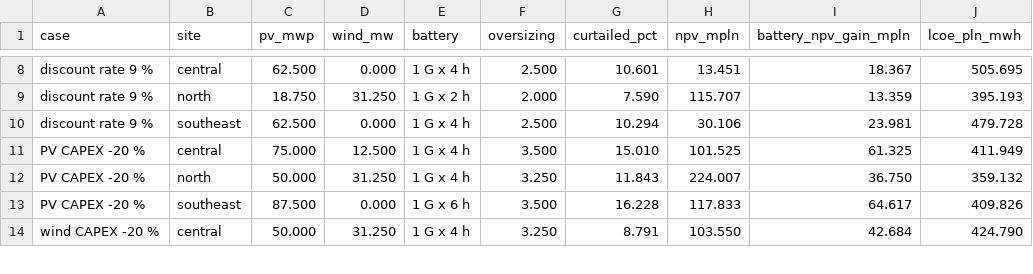
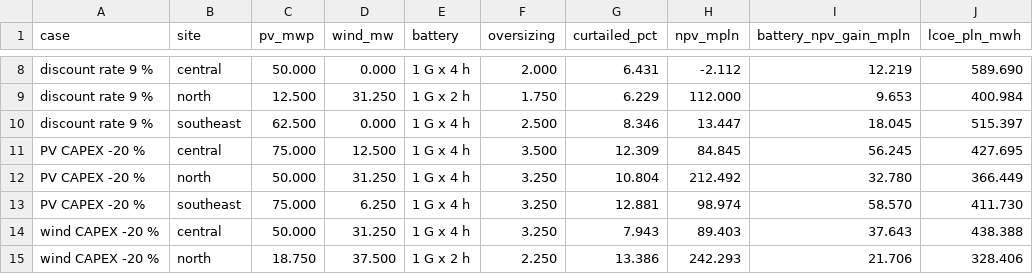
Before and after one commit to kwwaleszczynski-del/cable-pooling-sizer, a CSV file: results/sensitivity.csv, drawn as a sheet; only a part is shown, gaps mark what is left out; removed rows and columns are numbered as before the commit, all else as after; the diff covers the shown part only; the diff names each change by its address in the sheet, - before the commit and + after, or states it on an @@ line.

```diff
--- a/results/sensitivity.csv
+++ b/results/sensitivity.csv
-C8 (pv_mwp): 62.500
+C8 (pv_mwp): 50.000
-F8 (oversizing): 2.500
+F8 (oversizing): 2.000
-G8 (curtailed_pct): 10.601
+G8 (curtailed_pct): 6.431
-H8 (npv_mpln): 13.451
+H8 (npv_mpln): -2.112
-I8 (battery_npv_gain_mpln): 18.367
+I8 (battery_npv_gain_mpln): 12.219
-J8 (lcoe_pln_mwh): 505.695
+J8 (lcoe_pln_mwh): 589.690
-C9 (pv_mwp): 18.750
+C9 (pv_mwp): 12.500
-F9 (oversizing): 2.000
+F9 (oversizing): 1.750
-G9 (curtailed_pct): 7.590
+G9 (curtailed_pct): 6.229
-H9 (npv_mpln): 115.707
+H9 (npv_mpln): 112.000
-I9 (battery_npv_gain_mpln): 13.359
+I9 (battery_npv_gain_mpln): 9.653
-J9 (lcoe_pln_mwh): 395.193
+J9 (lcoe_pln_mwh): 400.984
-G10 (curtailed_pct): 10.294
+G10 (curtailed_pct): 8.346
-H10 (npv_mpln): 30.106
+H10 (npv_mpln): 13.447
-I10 (battery_npv_gain_mpln): 23.981
+I10 (battery_npv_gain_mpln): 18.045
-J10 (lcoe_pln_mwh): 479.728
+J10 (lcoe_pln_mwh): 515.397
-G11 (curtailed_pct): 15.010
+G11 (curtailed_pct): 12.309
-H11 (npv_mpln): 101.525
+H11 (npv_mpln): 84.845
-I11 (battery_npv_gain_mpln): 61.325
+I11 (battery_npv_gain_mpln): 56.245
-J11 (lcoe_pln_mwh): 411.949
+J11 (lcoe_pln_mwh): 427.695
-G12 (curtailed_pct): 11.843
+G12 (curtailed_pct): 10.804
-H12 (npv_mpln): 224.007
+H12 (npv_mpln): 212.492
-I12 (battery_npv_gain_mpln): 36.750
+I12 (battery_npv_gain_mpln): 32.780
-J12 (lcoe_pln_mwh): 359.132
+J12 (lcoe_pln_mwh): 366.449
-row 13: PV CAPEX -20 % | southeast | 87.500 | 0.000 | 1 G x 6 h | 3.500 | 16.228 | 117.833 | 64.617 | 409.826
+row 13: PV CAPEX -20 % | southeast | 75.000 | 6.250 | 1 G x 4 h | 3.250 | 12.881 | 98.974 | 58.570 | 411.730
-G14 (curtailed_pct): 8.791
+G14 (curtailed_pct): 7.943
-H14 (npv_mpln): 103.550
+H14 (npv_mpln): 89.403
-I14 (battery_npv_gain_mpln): 42.684
+I14 (battery_npv_gain_mpln): 37.643
-J14 (lcoe_pln_mwh): 424.790
+J14 (lcoe_pln_mwh): 438.388
+row 15: wind CAPEX -20 % | north | 18.750 | 37.500 | 1 G x 2 h | 2.250 | 13.386 | 242.293 | 21.706 | 328.406
```
Also changed, not shown: 1 added row, 2 removed rows and 66 edited cells elsewhere in this file, results/annual_cf.csv, results/optimum.csv, 22 other files.
